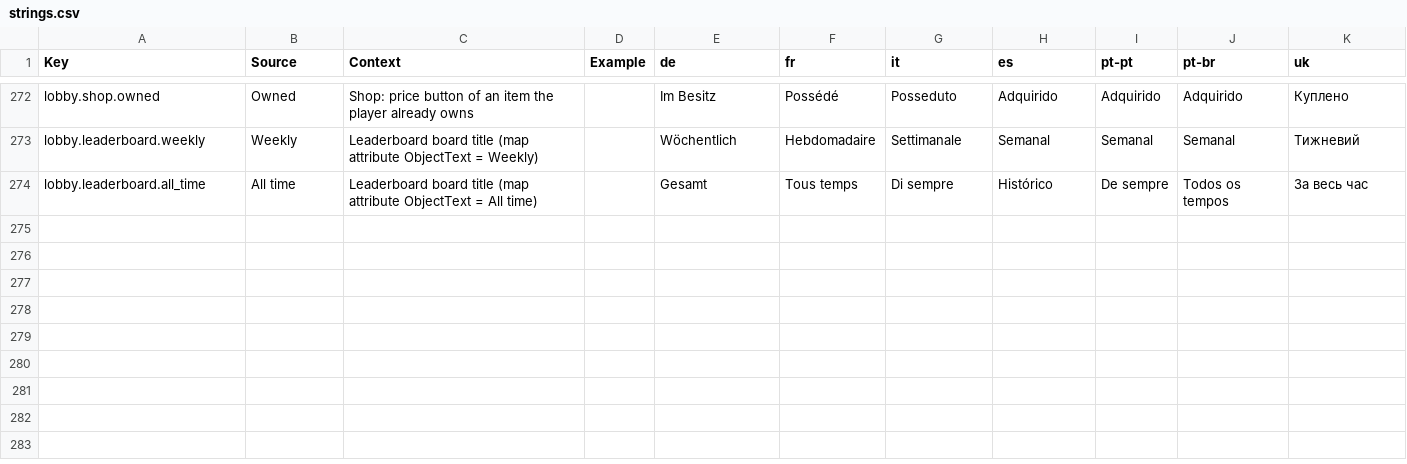
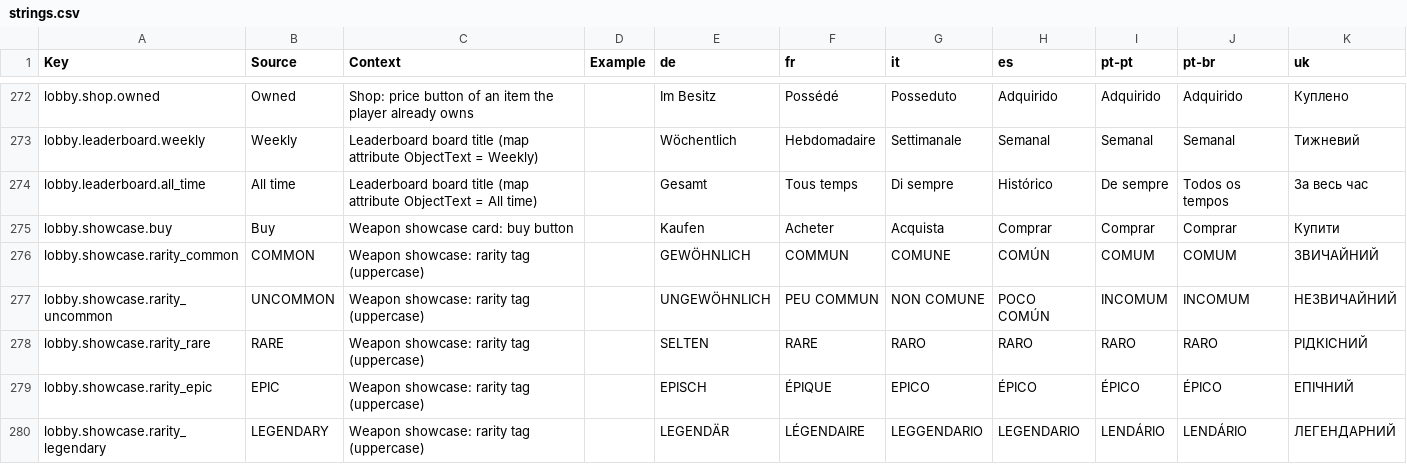
Before and after one commit to DuckieTwiStar/MustDie_Config, a CSV file: localization/strings.csv, drawn as a sheet; only a part is shown, gaps mark what is left out; the diff names each change by its address in the sheet, - before the commit and + after, or states it on an @@ line.

```diff
--- a/localization/strings.csv
+++ b/localization/strings.csv
+row 275: lobby.showcase.buy | Buy | Weapon showcase card: buy button |  | Kaufen | Acheter | Acquista | Comprar | Comprar | Comprar | Купити
+row 276: lobby.showcase.rarity_common | COMMON | Weapon showcase: rarity tag (uppercase) |  | GEWÖHNLICH | COMMUN | COMUNE | COMÚN | COMUM | COMUM | ЗВИЧАЙНИЙ
+row 277: lobby.showcase.rarity_uncommon | UNCOMMON | Weapon showcase: rarity tag (uppercase) |  | UNGEWÖHNLICH | PEU COMMUN | NON COMUNE | POCO COMÚN | INCOMUM | INCOMUM | НЕЗВИЧАЙНИЙ
+row 278: lobby.showcase.rarity_rare | RARE | Weapon showcase: rarity tag (uppercase) |  | SELTEN | RARE | RARO | RARO | RARO | RARO | РІДКІСНИЙ
+row 279: lobby.showcase.rarity_epic | EPIC | Weapon showcase: rarity tag (uppercase) |  | EPISCH | ÉPIQUE | EPICO | ÉPICO | ÉPICO | ÉPICO | ЕПІЧНИЙ
+row 280: lobby.showcase.rarity_legendary | LEGENDARY | Weapon showcase: rarity tag (uppercase) |  | LEGENDÄR | LÉGENDAIRE | LEGGENDARIO | LEGENDARIO | LENDÁRIO | LENDÁRIO | ЛЕГЕНДАРНИЙ
```
Also changed, not shown: 2 other files.
